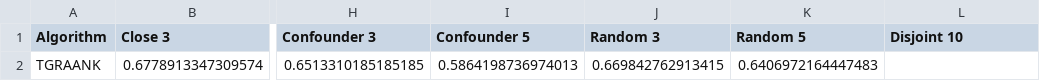
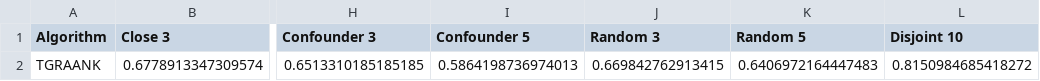
Before and after one commit to owuordickson/causalrivers, a CSV file: tgraank_submission.csv, drawn as a sheet; only a part is shown, gaps mark what is left out; the diff names each change by its address in the sheet, - before the commit and + after, or states it on an @@ line.

Commit message:
1.1.3: added causalrivers disjoint results

```diff
--- a/tgraank_submission.csv
+++ b/tgraank_submission.csv
-L2 (Disjoint 10): (empty)
+L2 (Disjoint 10): 0.8150984685418272
```
Also changed, not shown: 3 other files.
